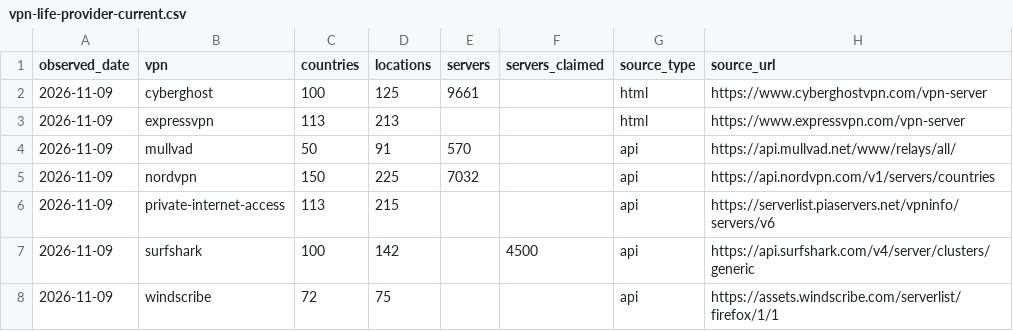
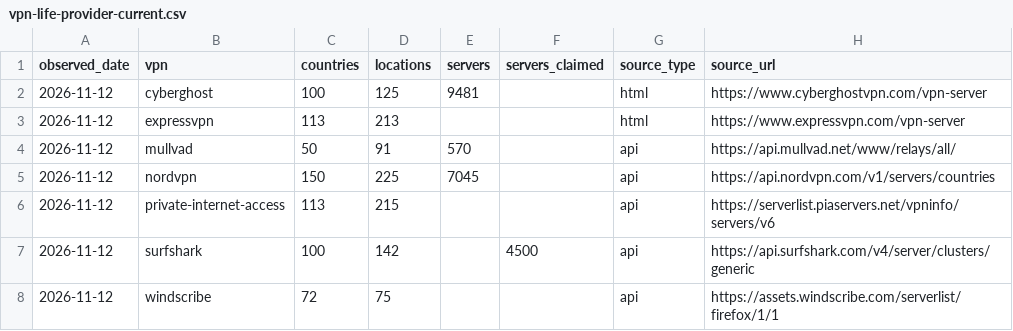
Before and after one commit to VPNLIFE-Official/vpn-infrastructure-dataset, a CSV file: data/vpn-life-provider-current.csv, drawn as a sheet.

```diff
--- a/data/vpn-life-provider-current.csv
+++ b/data/vpn-life-provider-current.csv
@@ -1,8 +1,8 @@
 observed_date,vpn,countries,locations,servers,servers_claimed,source_type,source_url
-2026-11-09,cyberghost,100,125,9661,,html,https://www.cyberghostvpn.com/vpn-server
-2026-11-09,expressvpn,113,213,,,html,https://www.expressvpn.com/vpn-server
-2026-11-09,mullvad,50,91,570,,api,https://api.mullvad.net/www/relays/all/
-2026-11-09,nordvpn,150,225,7032,,api,https://api.nordvpn.com/v1/servers/countries
-2026-11-09,private-internet-access,113,215,,,api,https://serverlist.piaservers.net/vpninfo/servers/v6
-2026-11-09,surfshark,100,142,,4500,api,https://api.surfshark.com/v4/server/clusters/generic
-2026-11-09,windscribe,72,75,,,api,https://assets.windscribe.com/serverlist/firefox/1/1
+2026-11-12,cyberghost,100,125,9481,,html,https://www.cyberghostvpn.com/vpn-server
+2026-11-12,expressvpn,113,213,,,html,https://www.expressvpn.com/vpn-server
+2026-11-12,mullvad,50,91,570,,api,https://api.mullvad.net/www/relays/all/
+2026-11-12,nordvpn,150,225,7045,,api,https://api.nordvpn.com/v1/servers/countries
+2026-11-12,private-internet-access,113,215,,,api,https://serverlist.piaservers.net/vpninfo/servers/v6
+2026-11-12,surfshark,100,142,,4500,api,https://api.surfshark.com/v4/server/clusters/generic
+2026-11-12,windscribe,72,75,,,api,https://assets.windscribe.com/serverlist/firefox/1/1
```
Also changed, not shown: data/vpn-life-country-load.csv, data/vpn-life-fx-daily.csv, 4 other files.
